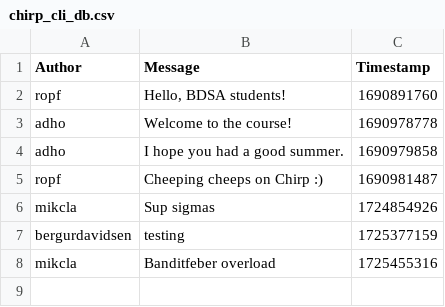
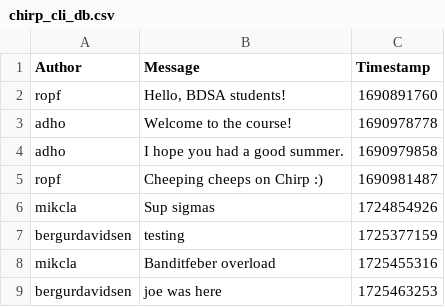
Before and after one commit to ITU-BDSA2024-GROUP4/Chirp, a CSV file: Chirp.CLI/chirp_cli_db.csv, drawn as a sheet.

```diff
--- a/Chirp.CLI/chirp_cli_db.csv
+++ b/Chirp.CLI/chirp_cli_db.csv
@@ -8 +8,2 @@ bergurdavidsen,"testing",1725377159
 mikcla,Banditfeber overload,1725455316
+bergurdavidsen,joe was here,1725463253
```
Also changed, not shown: 24 other files.
